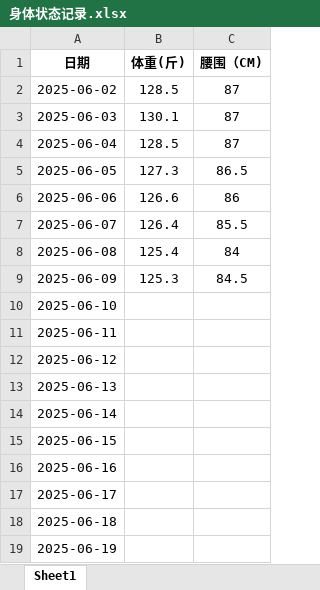
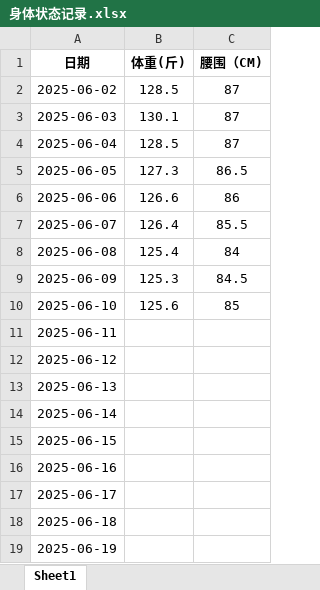
Before and after one commit to faguidiba/wujiazhai, an Excel workbook: 身体状态记录.xlsx, sheet Sheet1, drawn as a sheet; values as stored, in another font and other column widths than the file's, no borders; the diff names each change by its address in the sheet, - before the commit and + after, or states it on an @@ line.

```diff
--- a/身体状态记录.xlsx (sheet Sheet1)
+++ b/身体状态记录.xlsx (sheet Sheet1)
-B10 (体重(斤)): (empty)
+B10 (体重(斤)): 125.6
-C10 (腰围（CM)): (empty)
+C10 (腰围（CM)): 85
```
Also changed, not shown: 1 other file.
